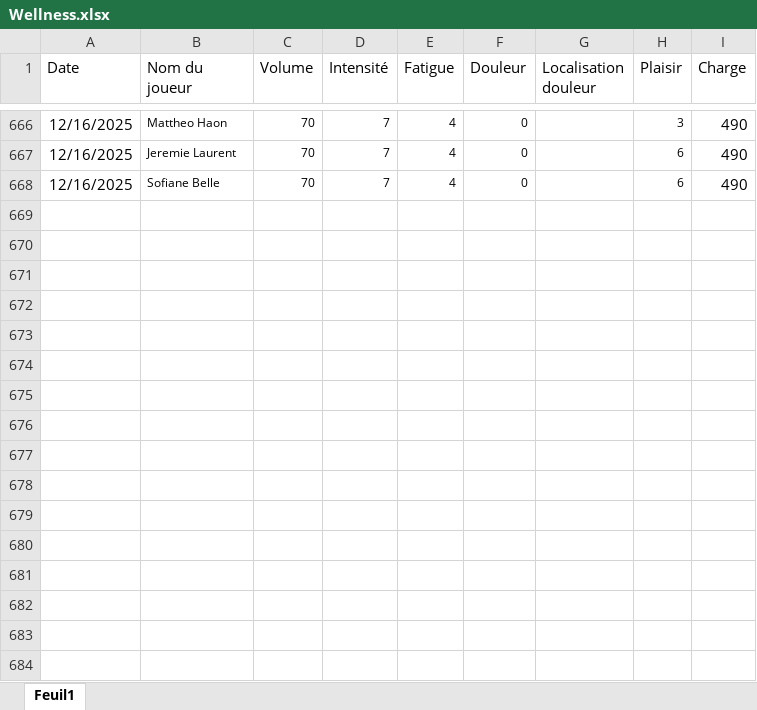
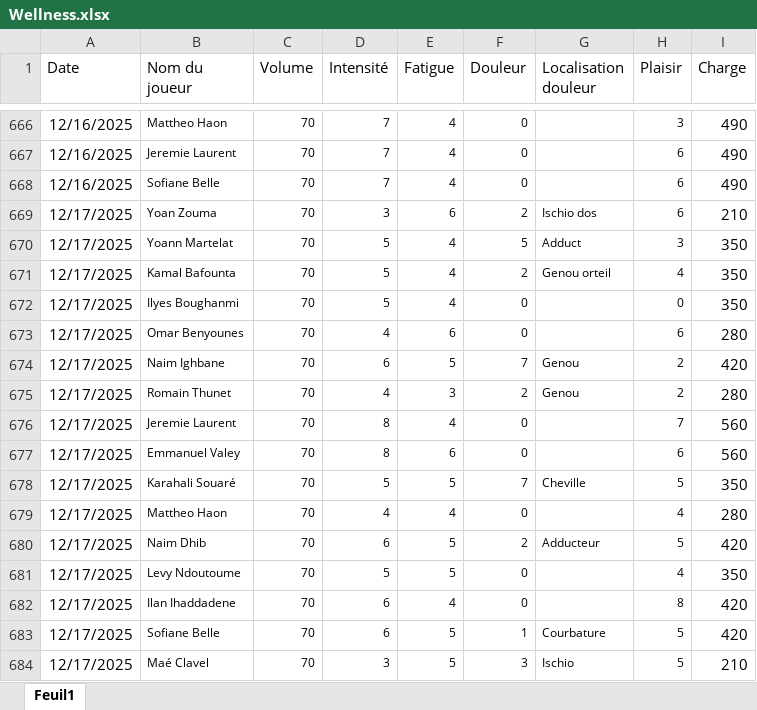
Before and after one commit to Chris15100/lld-app, an Excel workbook: data/Wellness.xlsx, sheet Feuil1, drawn as a sheet; only a part is shown, gaps mark what is left out; values as stored, in another font and other column widths than the file's, no borders; conditional formats not drawn; the diff names each change by its address in the sheet, - before the commit and + after, or states it on an @@ line.

```diff
--- a/data/Wellness.xlsx (sheet Feuil1)
+++ b/data/Wellness.xlsx (sheet Feuil1)
+row 669: 12/17/2025 | Yoan Zouma | 70 | 3 | 6 | 2 | Ischio dos | 6 | 210
+row 670: 12/17/2025 | Yoann Martelat | 70 | 5 | 4 | 5 | Adduct | 3 | 350
+row 671: 12/17/2025 | Kamal Bafounta | 70 | 5 | 4 | 2 | Genou orteil | 4 | 350
+row 672: 12/17/2025 | Ilyes Boughanmi | 70 | 5 | 4 | 0 |  | 0 | 350
+row 673: 12/17/2025 | Omar Benyounes | 70 | 4 | 6 | 0 |  | 6 | 280
+row 674: 12/17/2025 | Naim Ighbane | 70 | 6 | 5 | 7 | Genou | 2 | 420
+row 675: 12/17/2025 | Romain Thunet | 70 | 4 | 3 | 2 | Genou | 2 | 280
+row 676: 12/17/2025 | Jeremie Laurent | 70 | 8 | 4 | 0 |  | 7 | 560
+row 677: 12/17/2025 | Emmanuel Valey | 70 | 8 | 6 | 0 |  | 6 | 560
+row 678: 12/17/2025 | Karahali Souaré | 70 | 5 | 5 | 7 | Cheville | 5 | 350
+row 679: 12/17/2025 | Mattheo Haon | 70 | 4 | 4 | 0 |  | 4 | 280
+row 680: 12/17/2025 | Naim Dhib | 70 | 6 | 5 | 2 | Adducteur | 5 | 420
+row 681: 12/17/2025 | Levy Ndoutoume | 70 | 5 | 5 | 0 |  | 4 | 350
+row 682: 12/17/2025 | Ilan Ihaddadene | 70 | 6 | 4 | 0 |  | 8 | 420
+row 683: 12/17/2025 | Sofiane Belle | 70 | 6 | 5 | 1 | Courbature | 5 | 420
+row 684: 12/17/2025 | Maé Clavel | 70 | 3 | 5 | 3 | Ischio | 5 | 210
```
Also changed, not shown: data/DonneesGPSPropres.xlsx, data/Présences.xlsx.
